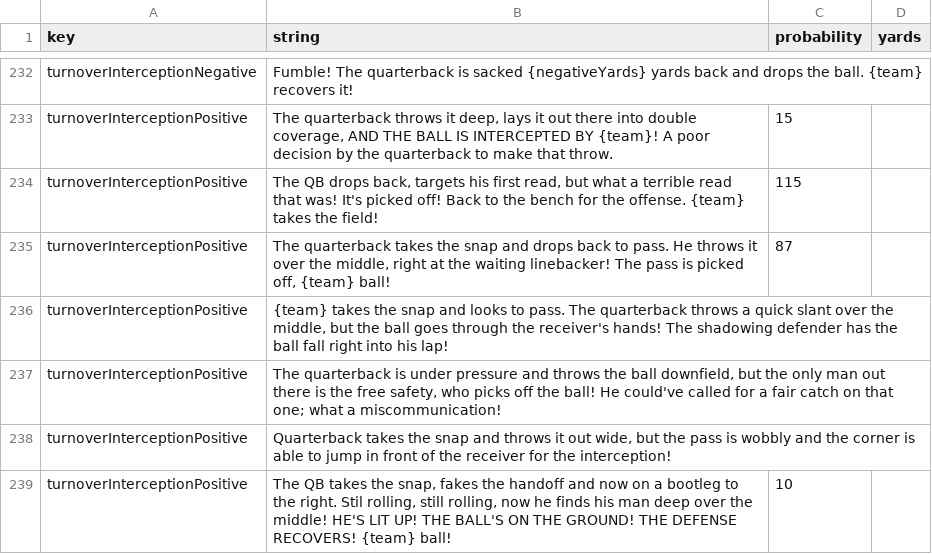
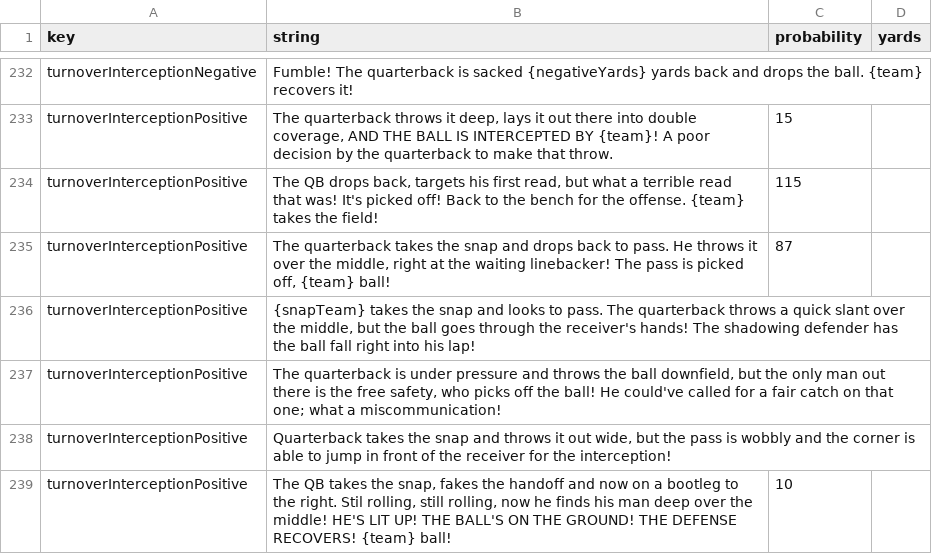
Before and after one commit to Watchful1/CFBRef, a CSV file: data/strings.csv, drawn as a sheet; only a part is shown, gaps mark what is left out.

Commit message:
Update play

```diff
--- a/data/strings.csv
+++ b/data/strings.csv
@@ -235,3 +235,3 @@ turnoverInterceptionPositive,"The QB drops back, targets his first read, but wha
 turnoverInterceptionPositive,"The quarterback takes the snap and drops back to pass. He throws it over the middle, right at the waiting linebacker! The pass is picked off, {team} ball!",87,
-turnoverInterceptionPositive,"{team} takes the snap and looks to pass. The quarterback throws a quick slant over the middle, but the ball goes through the receiver's hands! The shadowing defender has the ball fall right into his lap!",,
+turnoverInterceptionPositive,"{snapTeam} takes the snap and looks to pass. The quarterback throws a quick slant over the middle, but the ball goes through the receiver's hands! The shadowing defender has the ball fall right into his lap!",,
 turnoverInterceptionPositive,"The quarterback is under pressure and throws the ball downfield, but the only man out there is the free safety, who picks off the ball! He could've called for a fair catch on that one; what a miscommunication!",,
```
